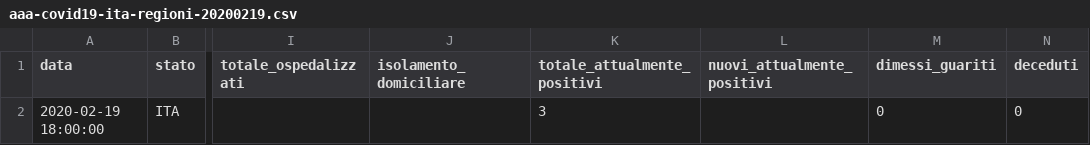
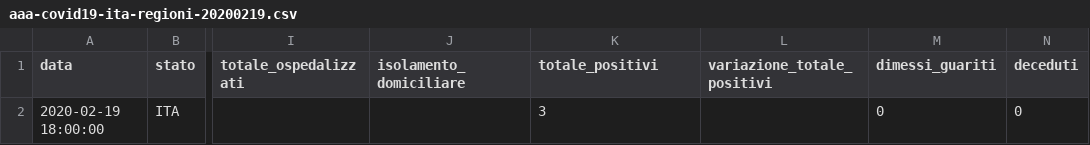
Before and after one commit to fmossott/COVID19, a CSV file: addons-dati-regioni/aaa-covid19-ita-regioni-20200219.csv, drawn as a sheet; only a part is shown, gaps mark what is left out; the diff names each change by its address in the sheet, - before the commit and + after, or states it on an @@ line.

```diff
--- a/addons-dati-regioni/aaa-covid19-ita-regioni-20200219.csv
+++ b/addons-dati-regioni/aaa-covid19-ita-regioni-20200219.csv
-K1: totale_attualmente_positivi
+K1: totale_positivi
-L1: nuovi_attualmente_positivi
+L1: variazione_totale_positivi
```
Also changed, not shown: addons-dati-regioni/aaa-covid19-ita-regioni-20200220.csv, addons-dati-regioni/aaa-covid19-ita-regioni-20200221.csv, 10 other files.
